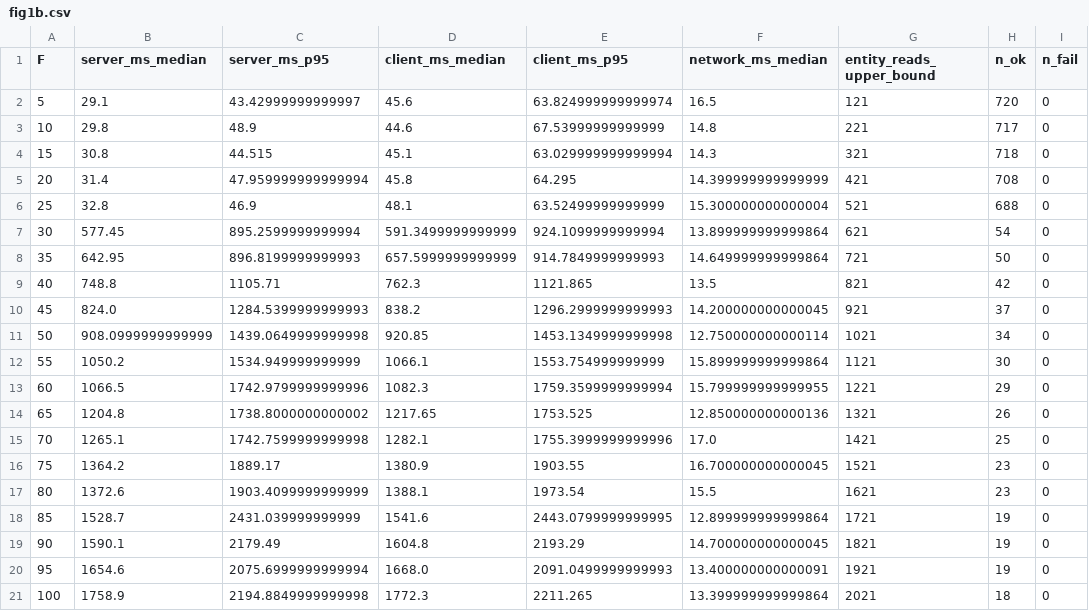
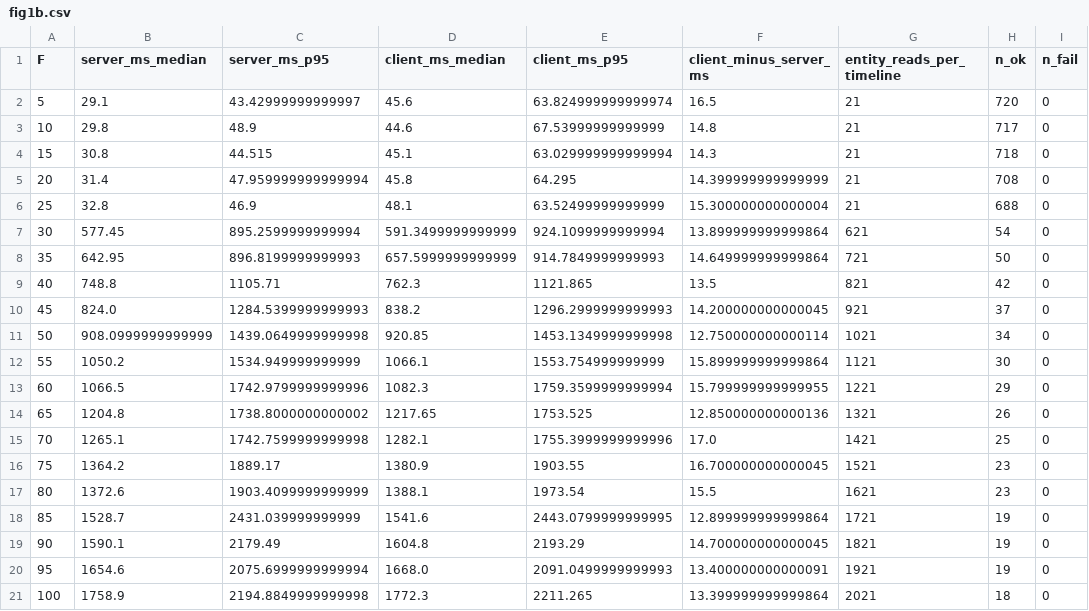
Before and after one commit to hani-rahmoune/-tinyinsta-2026-b, a CSV file: figures/fig1b.csv, drawn as a sheet; only a part is shown; the diff names each change by its address in the sheet, - before the commit and + after, or states it on an @@ line.

```diff
--- a/figures/fig1b.csv
+++ b/figures/fig1b.csv
-F1: network_ms_median
+F1: client_minus_server_ms
-G1: entity_reads_upper_bound
+G1: entity_reads_per_timeline
-G2 (entity_reads_per_timeline): 121
+G2 (entity_reads_per_timeline): 21
-G3 (entity_reads_per_timeline): 221
+G3 (entity_reads_per_timeline): 21
-G4 (entity_reads_per_timeline): 321
+G4 (entity_reads_per_timeline): 21
-G5 (entity_reads_per_timeline): 421
+G5 (entity_reads_per_timeline): 21
-G6 (entity_reads_per_timeline): 521
+G6 (entity_reads_per_timeline): 21
```
Also changed, not shown: figures/fig1a.csv, figures/fig2a.csv, 14 other files.
